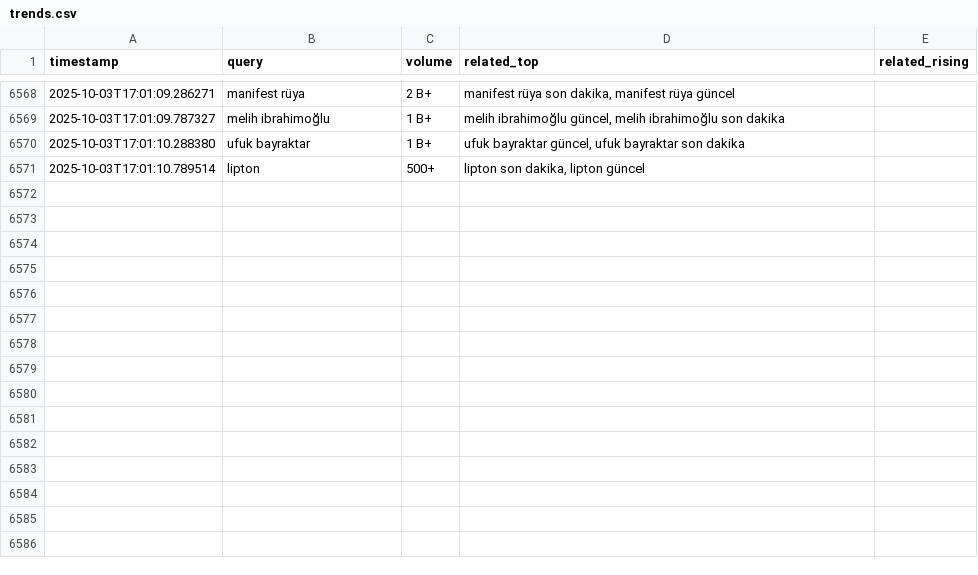
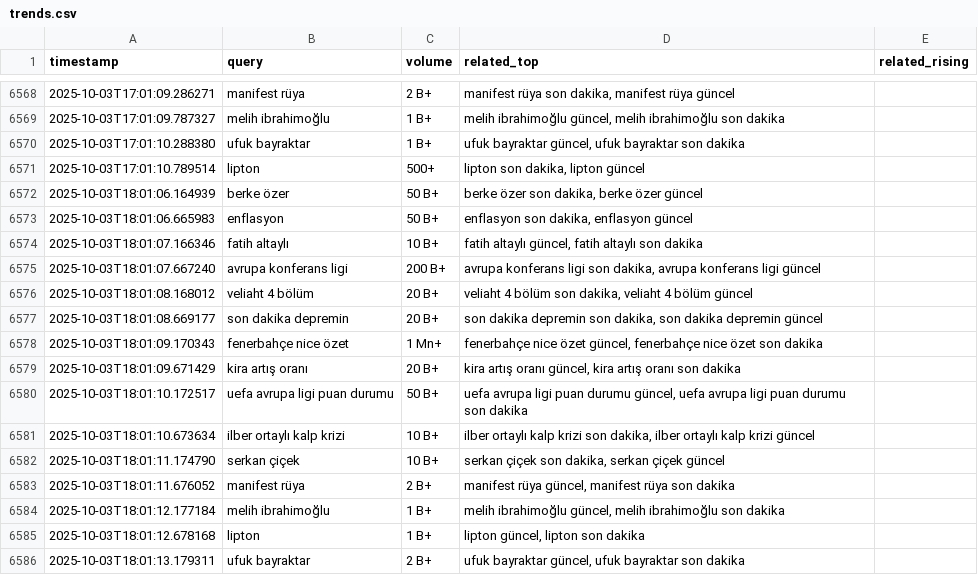
Before and after one commit to igyccmt/trends-scraper, a CSV file: trends.csv, drawn as a sheet; only a part is shown, gaps mark what is left out.

```diff
--- a/trends.csv
+++ b/trends.csv
@@ -6571 +6571,16 @@ timestamp,query,volume,related_top,related_rising
 2025-10-03T17:01:10.789514,lipton,500+,"lipton son dakika, lipton güncel",
+2025-10-03T18:01:06.164939,berke özer,50 B+,"berke özer son dakika, berke özer güncel",
+2025-10-03T18:01:06.665983,enflasyon,50 B+,"enflasyon son dakika, enflasyon güncel",
+2025-10-03T18:01:07.166346,fatih altaylı,10 B+,"fatih altaylı güncel, fatih altaylı son dakika",
+2025-10-03T18:01:07.667240,avrupa konferans ligi,200 B+,"avrupa konferans ligi son dakika, avrupa konferans ligi güncel",
+2025-10-03T18:01:08.168012,veliaht 4 bölüm,20 B+,"veliaht 4 bölüm son dakika, veliaht 4 bölüm güncel",
+2025-10-03T18:01:08.669177,son dakika depremin,20 B+,"son dakika depremin son dakika, son dakika depremin güncel",
+2025-10-03T18:01:09.170343,fenerbahçe nice özet,1 Mn+,"fenerbahçe nice özet güncel, fenerbahçe nice özet son dakika",
+2025-10-03T18:01:09.671429,kira artış oranı,20 B+,"kira artış oranı güncel, kira artış oranı son dakika",
+2025-10-03T18:01:10.172517,uefa avrupa ligi puan durumu,50 B+,"uefa avrupa ligi puan durumu güncel, uefa avrupa ligi puan durumu son dakika",
+2025-10-03T18:01:10.673634,ilber ortaylı kalp krizi,10 B+,"ilber ortaylı kalp krizi son dakika, ilber ortaylı kalp krizi güncel",
+2025-10-03T18:01:11.174790,serkan çiçek,10 B+,"serkan çiçek son dakika, serkan çiçek güncel",
+2025-10-03T18:01:11.676052,manifest rüya,2 B+,"manifest rüya güncel, manifest rüya son dakika",
+2025-10-03T18:01:12.177184,melih ibrahimoğlu,1 B+,"melih ibrahimoğlu güncel, melih ibrahimoğlu son dakika",
+2025-10-03T18:01:12.678168,lipton,1 B+,"lipton güncel, lipton son dakika",
+2025-10-03T18:01:13.179311,ufuk bayraktar,2 B+,"ufuk bayraktar güncel, ufuk bayraktar son dakika",
```
Also changed, not shown: trends_2025-10-03.csv.
